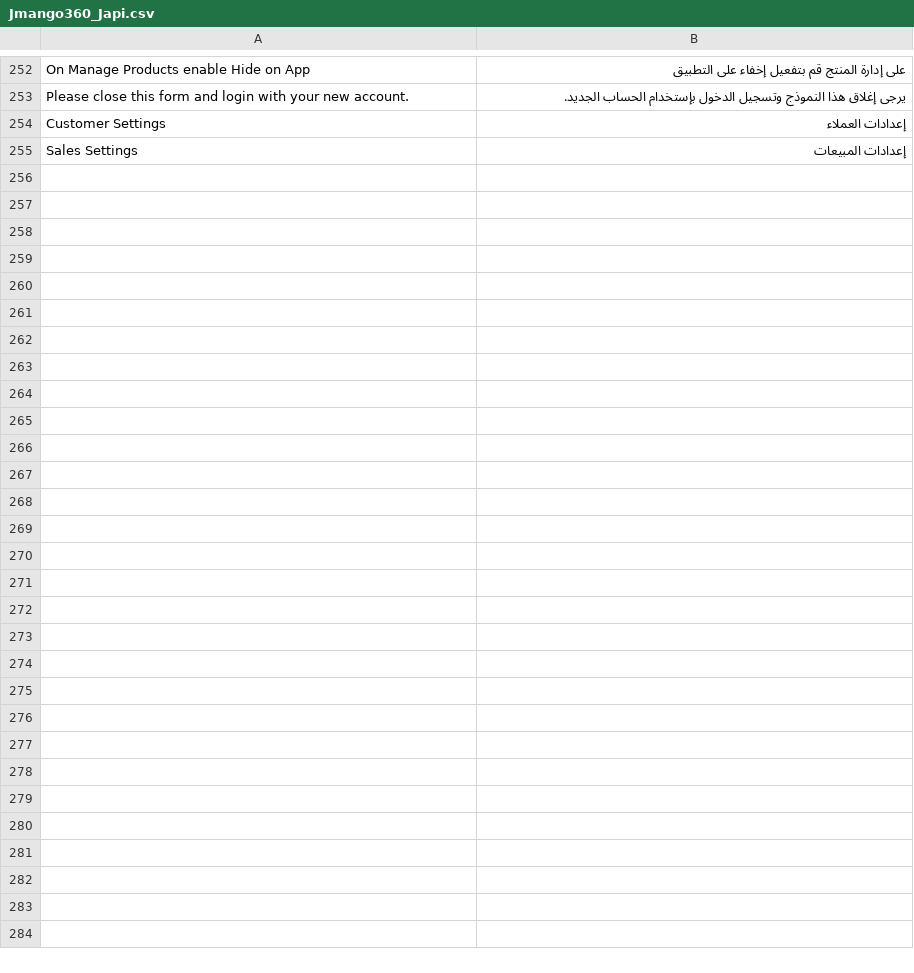
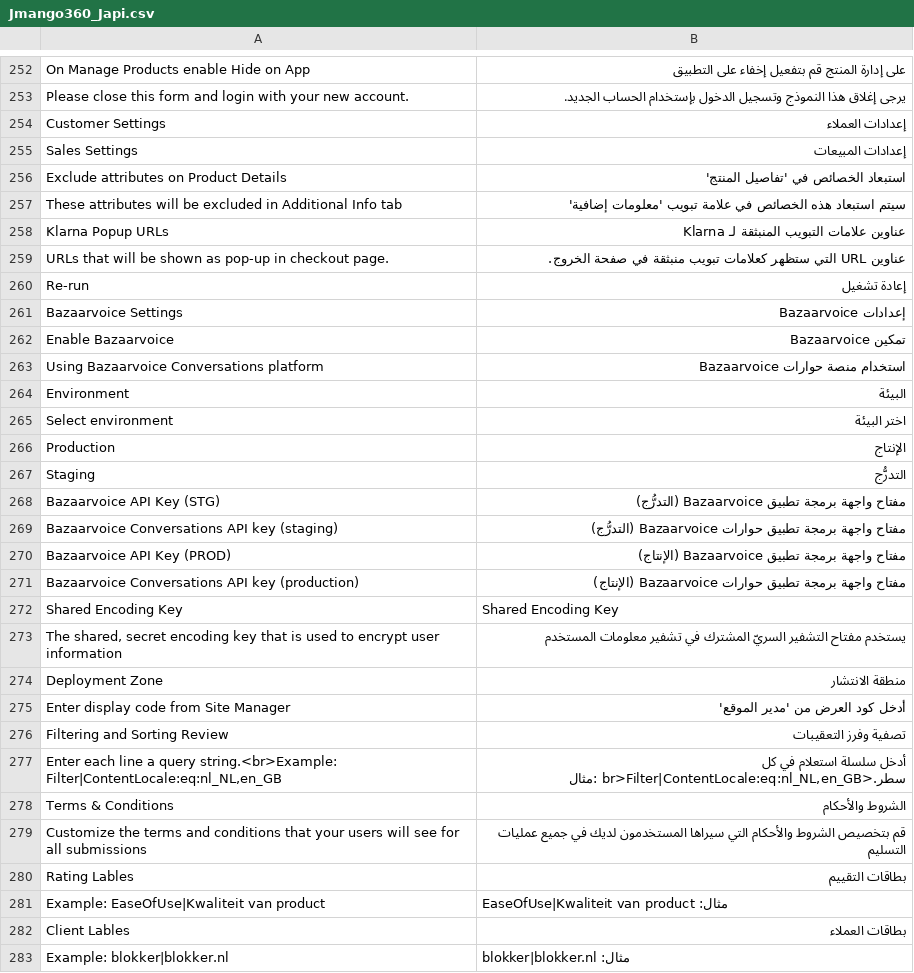
Before and after one commit to OpenMageModuleFostering/jmango360_japi, a CSV file: app/locale/ar_SA/Jmango360_Japi.csv, drawn as a sheet; only a part is shown, gaps mark what is left out; the diff names each change by its address in the sheet, - before the commit and + after, or states it on an @@ line.

```diff
--- a/app/locale/ar_SA/Jmango360_Japi.csv
+++ b/app/locale/ar_SA/Jmango360_Japi.csv
+row 256: Exclude attributes on Product Details | استبعاد الخصائص في 'تفاصيل المنتج'
+row 257: These attributes will be excluded in Additional Info tab | سيتم استبعاد هذه الخصائص في علامة تبويب 'معلومات إضافية'
+row 258: Klarna Popup URLs | عناوين علامات التبويب المنبثقة لـ Klarna
+row 259: URLs that will be shown as pop-up in checkout page. | عناوين URL التي ستظهر كعلامات تبويب منبثقة في صفحة الخروج.
+row 260: Re-run | إعادة تشغيل
+row 261: Bazaarvoice Settings | إعدادات Bazaarvoice
+row 262: Enable Bazaarvoice | تمكين Bazaarvoice
+row 263: Using Bazaarvoice Conversations platform | استخدام منصة حوارات Bazaarvoice
+row 264: Environment | البيئة
+row 265: Select environment | اختر البيئة
+row 266: Production | الإنتاج
+row 267: Staging | التدرُّج
+row 268: Bazaarvoice API Key (STG) | مفتاح واجهة برمجة تطبيق Bazaarvoice (التدرُّج)
+row 269: Bazaarvoice Conversations API key (staging) | مفتاح واجهة برمجة تطبيق حوارات Bazaarvoice (التدرُّج)
+row 270: Bazaarvoice API Key (PROD) | مفتاح واجهة برمجة تطبيق Bazaarvoice (الإنتاج)
+row 271: Bazaarvoice Conversations API key (production) | مفتاح واجهة برمجة تطبيق حوارات Bazaarvoice (الإنتاج)
+row 272: Shared Encoding Key | Shared Encoding Key
+row 273: The shared, secret encoding key that is used to encrypt user information | يستخدم مفتاح التشفير السريّ المشترك في تشفير معلومات المستخدم
+row 274: Deployment Zone | منطقة الانتشار
+row 275: Enter display code from Site Manager | أدخل كود العرض من 'مدير الموقع'
+row 276: Filtering and Sorting Review | تصفية وفرز التعقيبات
+row 277: Enter each line a query string.<br>Example: Filter|ContentLocale:eq:nl_NL,en_GB | أدخل سلسلة استعلام في كل سطر.<br>Filter|ContentLocale:eq:nl_NL,en_GB :مثال
+row 278: Terms & Conditions | الشروط والأحكام
+row 279: Customize the terms and conditions that your users will see for all submissions | قم بتخصيص الشروط والأحكام التي سيراها المستخدمون لديك في جميع عمليات التسليم
+row 280: Rating Lables | بطاقات التقييم
+row 281: Example: EaseOfUse|Kwaliteit van product | EaseOfUse|Kwaliteit van product :مثال
+row 282: Client Lables | بطاقات العملاء
+row 283: Example: blokker|blokker.nl | blokker|blokker.nl :مثال
```
Also changed, not shown: app/locale/da_DK/Jmango360_Japi.csv, app/locale/en_US/Jmango360_Japi.csv, 16 other files.
